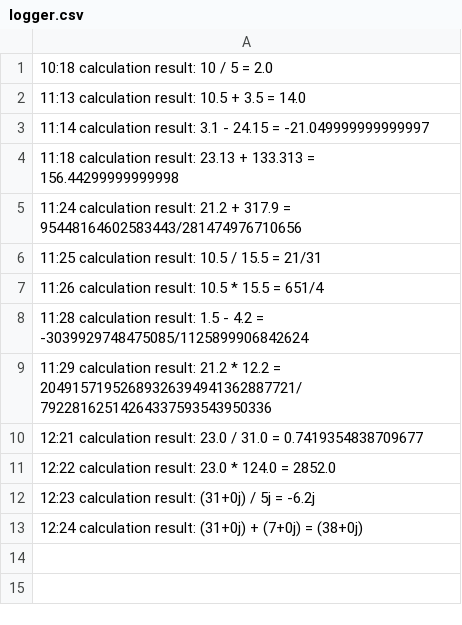
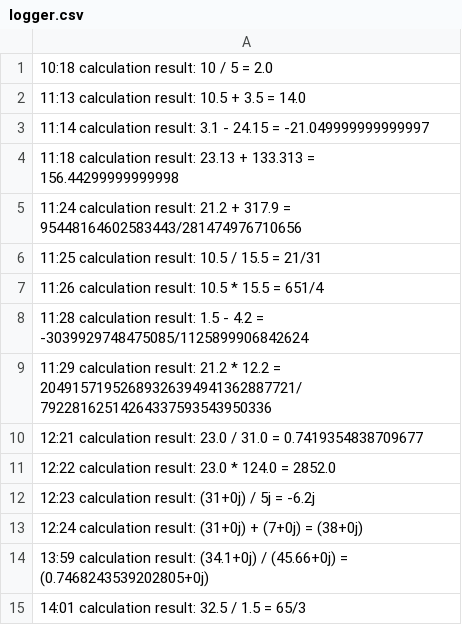
Before and after one commit to Holllmess/Calculate_Moduls, a CSV file: logger.csv, drawn as a sheet.

Commit message:
second commit

```diff
--- a/logger.csv
+++ b/logger.csv
@@ -13 +13,3 @@
 12:24 calculation result: (31+0j) + (7+0j) = (38+0j)
+13:59 calculation result: (34.1+0j) / (45.66+0j) = (0.7468243539202805+0j)
+14:01 calculation result: 32.5 / 1.5 = 65/3
```
